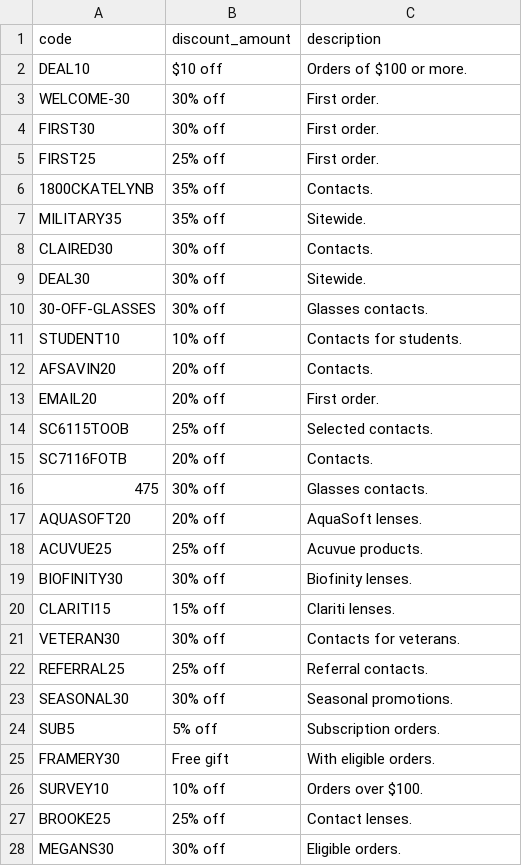
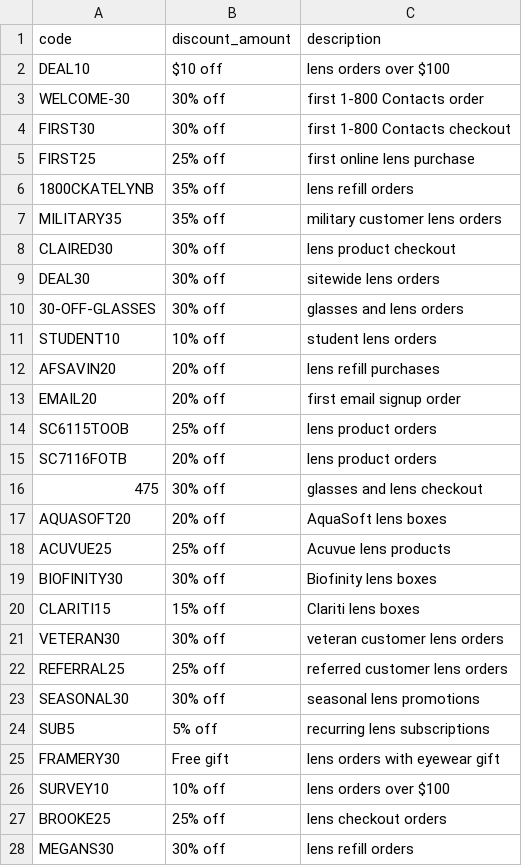
Before and after one commit to marketfix/spendless, a CSV file: lists/1800contacts.csv, drawn as a sheet; only a part is shown; the diff covers the shown part only.

Commit message:
Rewrite 1-800 Contacts coupon descriptions

```diff
--- a/lists/1800contacts.csv
+++ b/lists/1800contacts.csv
@@ -1,28 +1,28 @@
 code,discount_amount,description
-DEAL10,$10 off,Orders of $100 or more.
-WELCOME-30,30% off,First order.
-FIRST30,30% off,First order.
-FIRST25,25% off,First order.
-1800CKATELYNB,35% off,Contacts.
-MILITARY35,35% off,Sitewide.
-CLAIRED30,30% off,Contacts.
-DEAL30,30% off,Sitewide.
-30-OFF-GLASSES,30% off,Glasses contacts.
-STUDENT10,10% off,Contacts for students.
-AFSAVIN20,20% off,Contacts.
-EMAIL20,20% off,First order.
-SC6115TOOB,25% off,Selected contacts.
-SC7116FOTB,20% off,Contacts.
-475,30% off,Glasses contacts.
-AQUASOFT20,20% off,AquaSoft lenses.
-ACUVUE25,25% off,Acuvue products.
-BIOFINITY30,30% off,Biofinity lenses.
-CLARITI15,15% off,Clariti lenses.
-VETERAN30,30% off,Contacts for veterans.
-REFERRAL25,25% off,Referral contacts.
-SEASONAL30,30% off,Seasonal promotions.
-SUB5,5% off,Subscription orders.
-FRAMERY30,Free gift,With eligible orders.
-SURVEY10,10% off,Orders over $100.
-BROOKE25,25% off,Contact lenses.
-MEGANS30,30% off,Eligible orders.
+DEAL10,$10 off,lens orders over $100
+WELCOME-30,30% off,first 1-800 Contacts order
+FIRST30,30% off,first 1-800 Contacts checkout
+FIRST25,25% off,first online lens purchase
+1800CKATELYNB,35% off,lens refill orders
+MILITARY35,35% off,military customer lens orders
+CLAIRED30,30% off,lens product checkout
+DEAL30,30% off,sitewide lens orders
+30-OFF-GLASSES,30% off,glasses and lens orders
+STUDENT10,10% off,student lens orders
+AFSAVIN20,20% off,lens refill purchases
+EMAIL20,20% off,first email signup order
+SC6115TOOB,25% off,lens product orders
+SC7116FOTB,20% off,lens product orders
+475,30% off,glasses and lens checkout
+AQUASOFT20,20% off,AquaSoft lens boxes
+ACUVUE25,25% off,Acuvue lens products
+BIOFINITY30,30% off,Biofinity lens boxes
+CLARITI15,15% off,Clariti lens boxes
+VETERAN30,30% off,veteran customer lens orders
+REFERRAL25,25% off,referred customer lens orders
+SEASONAL30,30% off,seasonal lens promotions
+SUB5,5% off,recurring lens subscriptions
+FRAMERY30,Free gift,lens orders with eyewear gift
+SURVEY10,10% off,lens orders over $100
+BROOKE25,25% off,lens checkout orders
+MEGANS30,30% off,lens refill orders
```
Also changed, not shown: 7 edited cells elsewhere in this file.
